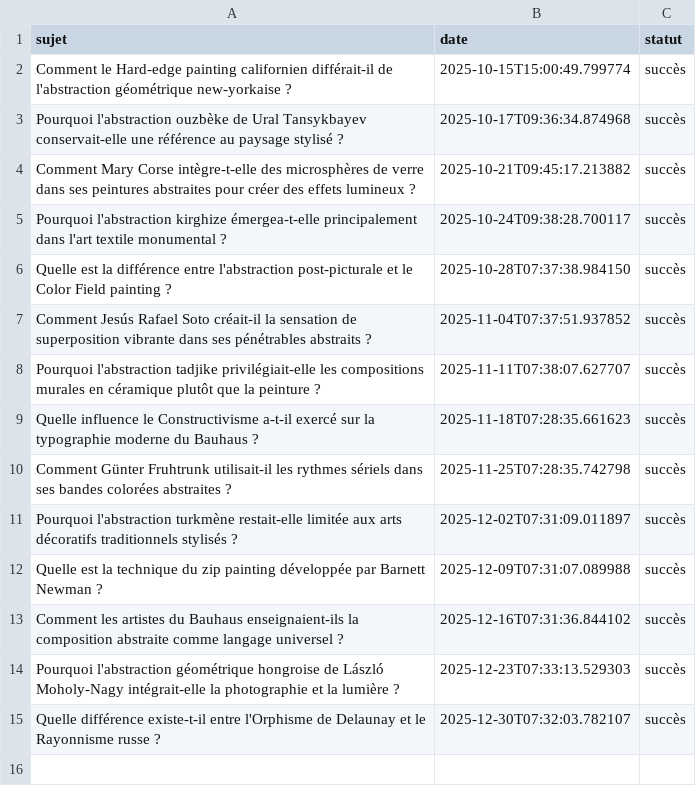
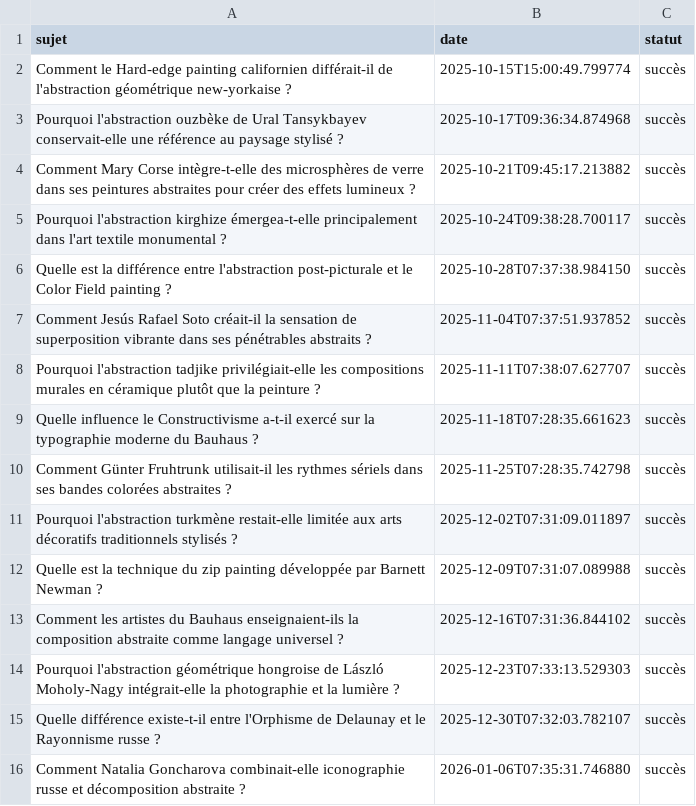
Before and after one commit to Metalosmose21/Abstrait-4, a CSV file: sujets_traites.csv, drawn as a sheet.

```diff
--- a/sujets_traites.csv
+++ b/sujets_traites.csv
@@ -15 +15,2 @@ Pourquoi l'abstraction géométrique hongroise de László Moholy-Nagy intégrai
 Quelle différence existe-t-il entre l'Orphisme de Delaunay et le Rayonnisme russe ?,2025-12-30T07:32:03.782107,succès
+Comment Natalia Goncharova combinait-elle iconographie russe et décomposition abstraite ?,2026-01-06T07:35:31.746880,succès
```
Also changed, not shown: sujets.csv.
